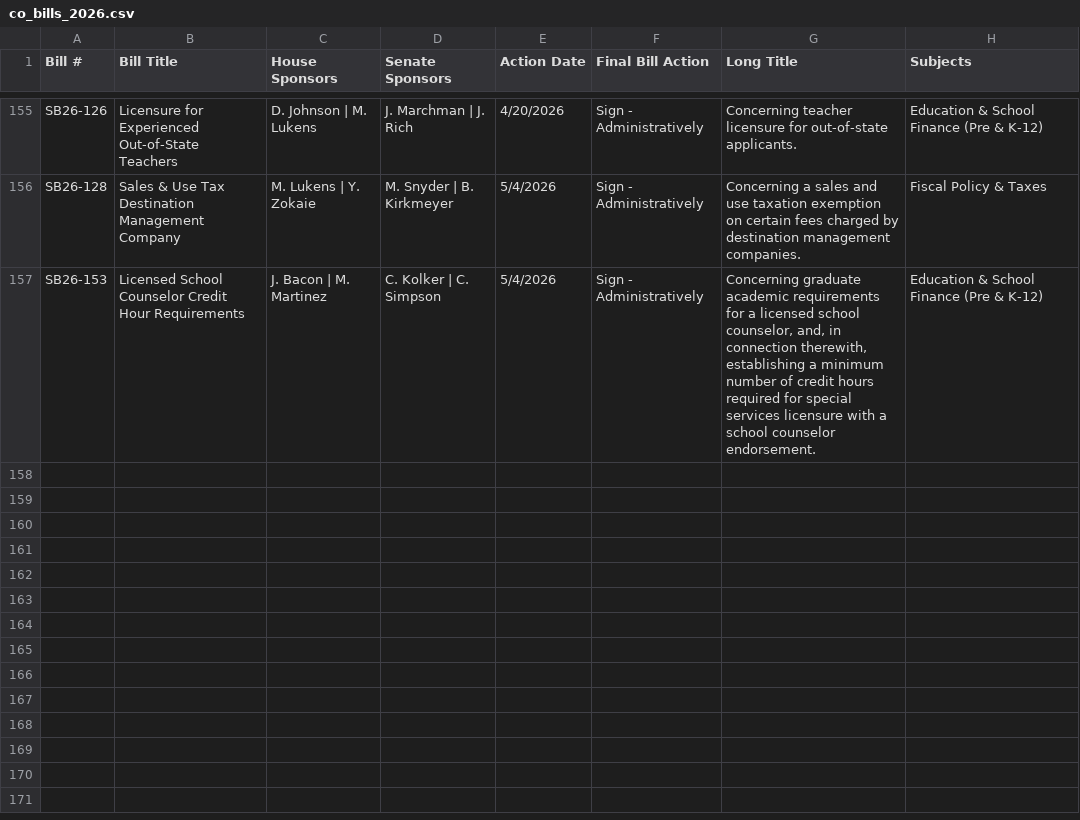
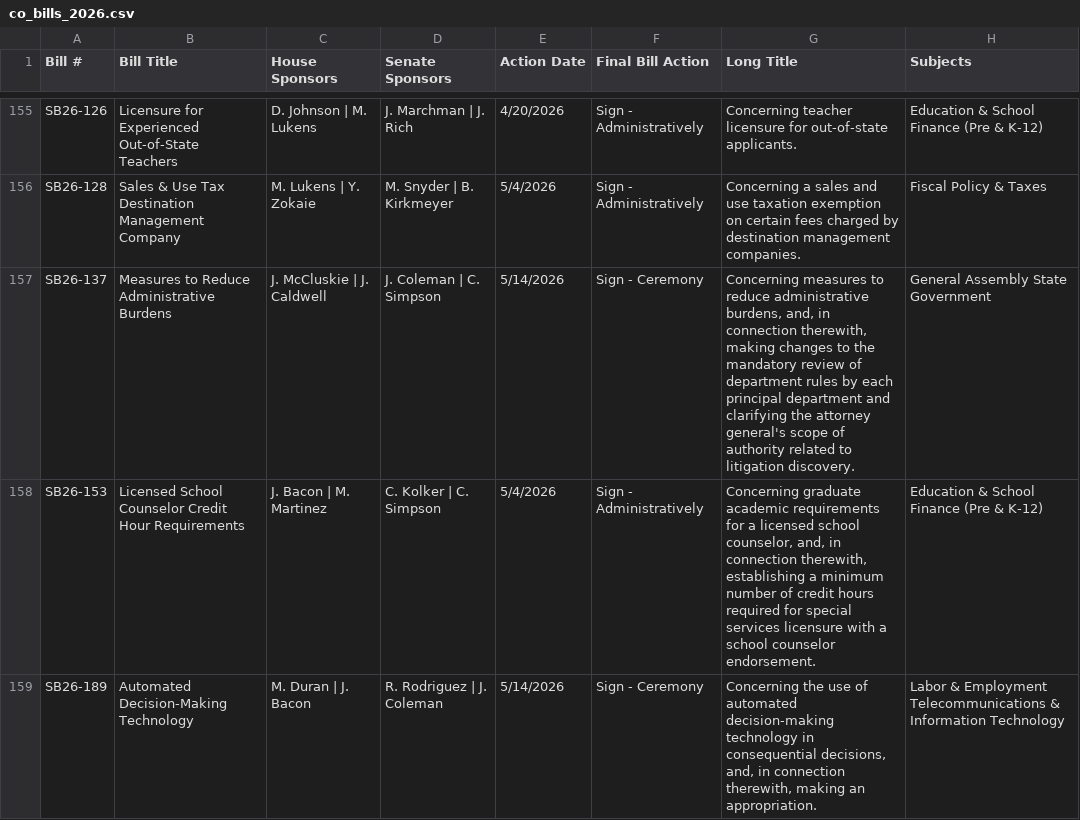
Before and after one commit to githamm/colorado-laws, a CSV file: co_bills_2026.csv, drawn as a sheet; only a part is shown, gaps mark what is left out; the diff names each change by its address in the sheet, - before the commit and + after, or states it on an @@ line.

```diff
--- a/co_bills_2026.csv
+++ b/co_bills_2026.csv
+row 157: SB26-137 | Measures to Reduce Administrative Burdens | J. McCluskie | J. Caldwell | J. Coleman | C. Simpson | 5/14/2026 | Sign - Ceremony | Concerning measures to reduce administrative burdens, and, in connection therewith, making changes to the mandatory review of department rules by each principal department and clarifying the attorney general's scope of authority related to litigation discovery. | General Assembly State Government
+row 159: SB26-189 | Automated Decision-Making Technology | M. Duran | J. Bacon | R. Rodriguez | J. Coleman | 5/14/2026 | Sign - Ceremony | Concerning the use of automated decision-making technology in consequential decisions, and, in connection therewith, making an appropriation. | Labor & Employment Telecommunications & Information Technology
```
